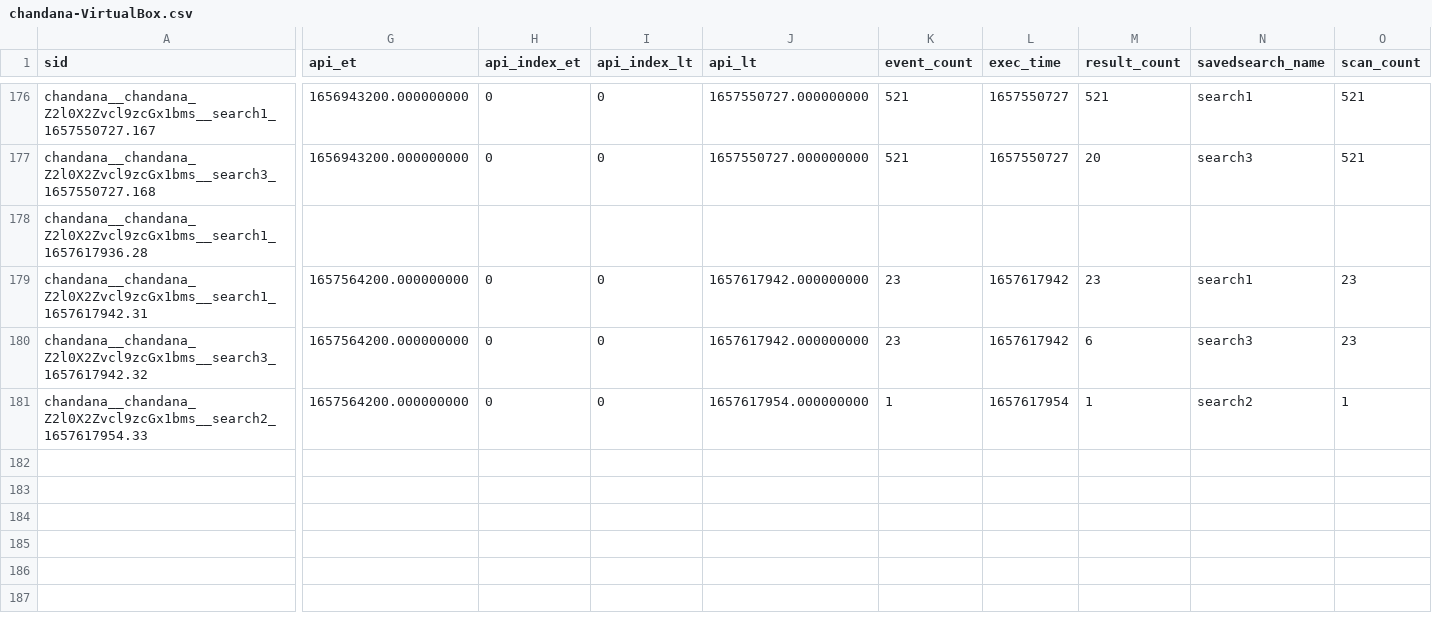
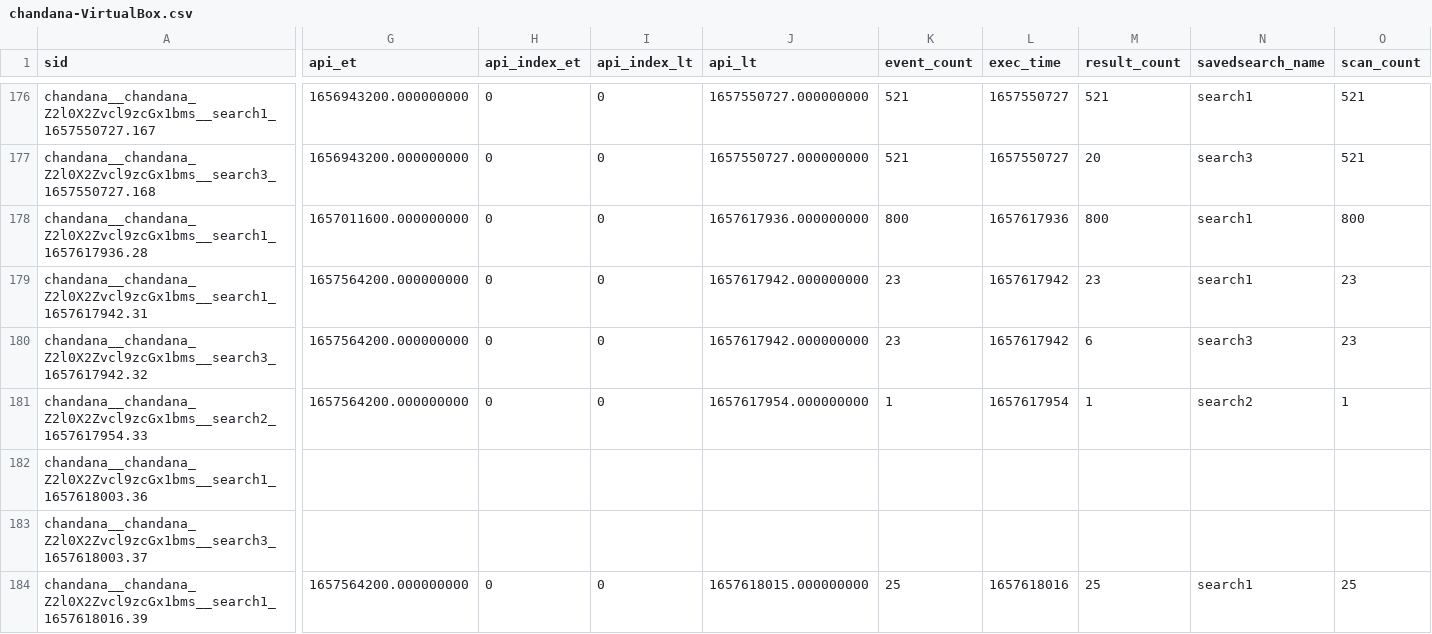
Before and after one commit to chanxxx1999/chandana, a CSV file: users/chandana/git_for_splunk/history/chandana-VirtualBox.csv, drawn as a sheet; only a part is shown, gaps mark what is left out; rows hold the shown columns only; the diff covers the shown part only; the diff names each change by its address in the sheet, - before the commit and + after, or states it on an @@ line.

```diff
--- a/users/chandana/git_for_splunk/history/chandana-VirtualBox.csv
+++ b/users/chandana/git_for_splunk/history/chandana-VirtualBox.csv
-G178 (api_et): (empty)
+G178 (api_et): 1657011600.000000000
-H178 (api_index_et): (empty)
+H178 (api_index_et): 0
-I178 (api_index_lt): (empty)
+I178 (api_index_lt): 0
-J178 (api_lt): (empty)
+J178 (api_lt): 1657617936.000000000
-K178 (event_count): (empty)
+K178 (event_count): 800
-L178 (exec_time): (empty)
+L178 (exec_time): 1657617936
-M178 (result_count): (empty)
+M178 (result_count): 800
-N178 (savedsearch_name): (empty)
+N178 (savedsearch_name): search1
-O178 (scan_count): (empty)
+O178 (scan_count): 800
+row 182: chandana__chandana_Z2l0X2Zvcl9zcGx1bms__search1_1657618003.36
+row 183: chandana__chandana_Z2l0X2Zvcl9zcGx1bms__search3_1657618003.37
+row 184: chandana__chandana_Z2l0X2Zvcl9zcGx1bms__search1_1657618016.39 | 1657564200.000000000 | 0 | 0 | 1657618015.000000000 | 25 | 1657618016 | 25 | search1 | 25
```
Also changed, not shown: 4 edited cells elsewhere in this file, 4 other files.
